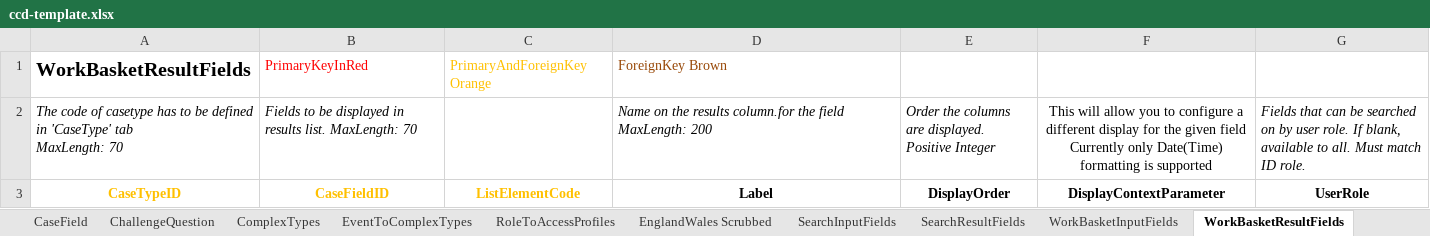
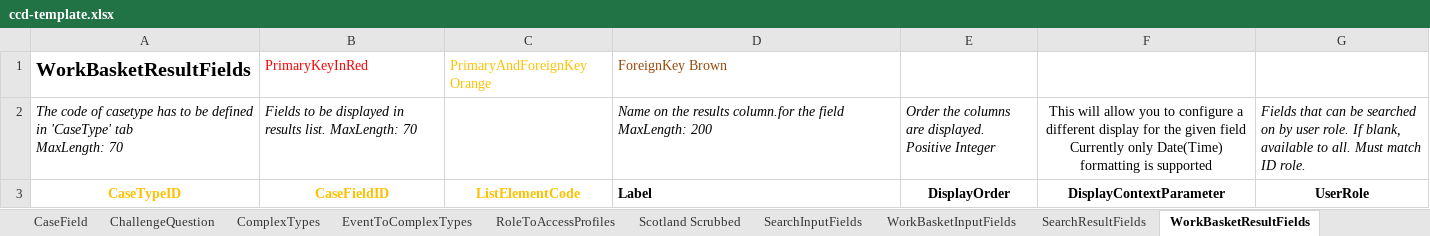
Before and after one commit to hmcts/et-ccd-definitions-scotland, an Excel workbook: data/ccd-template.xlsx, sheet WorkBasketResultFields, drawn as a sheet; values as stored, in another font and other column widths than the file's, no borders; the diff names each change by its address in the sheet, - before the commit and + after, or states it on an @@ line.

```diff
--- a/data/ccd-template.xlsx (sheet WorkBasketResultFields)
+++ b/data/ccd-template.xlsx (sheet WorkBasketResultFields)
-sheet tab: EnglandWales Scrubbed
+sheet tab: Scotland Scrubbed
@@ sheet tab order changed: CaseField | ChallengeQuestion | ComplexTypes | EventToComplexTypes | RoleToAccessProfiles | Scotland Scrubbed | SearchInputFields | WorkBasketInputFields | SearchResultFields | WorkBasketResultFields @@
-D3 alignment: center
+D3 alignment: left
```
Also changed, not shown: sheet ComplexTypes, sheet CaseField, sheet CaseEventToFields, sheet AuthorisationCaseType, sheet UserProfile, sheet AuthorisationComplexType, 2 more sheets.
